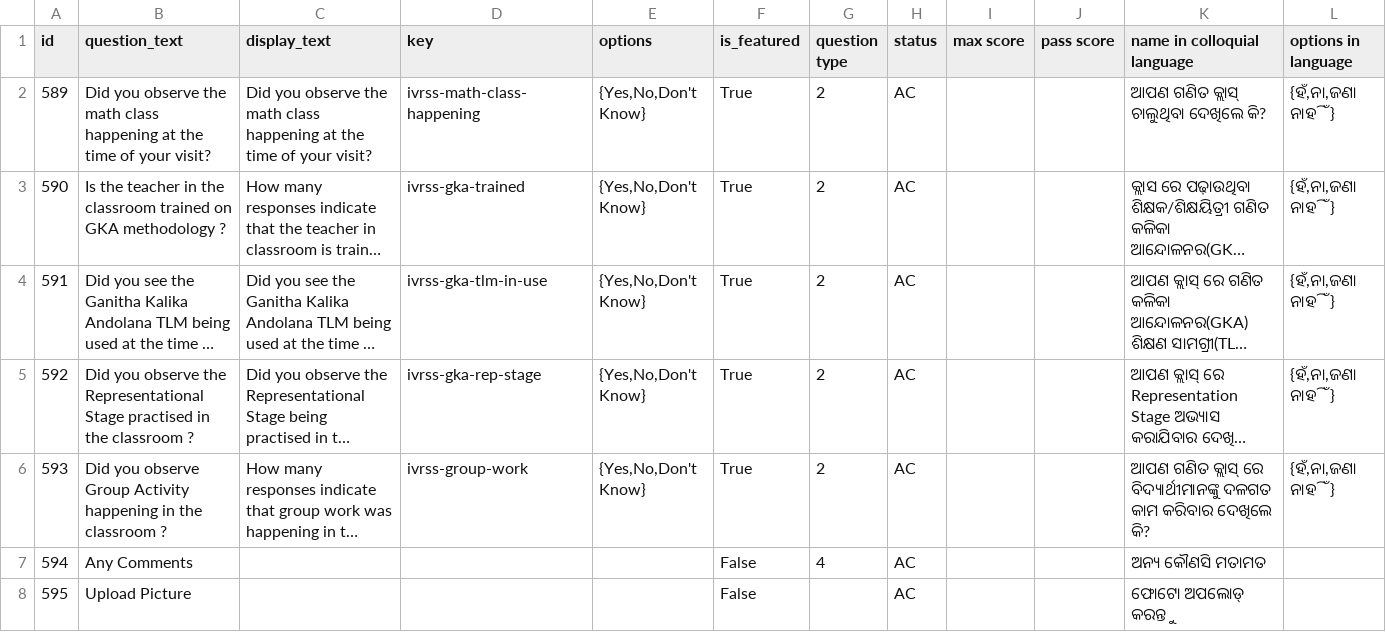
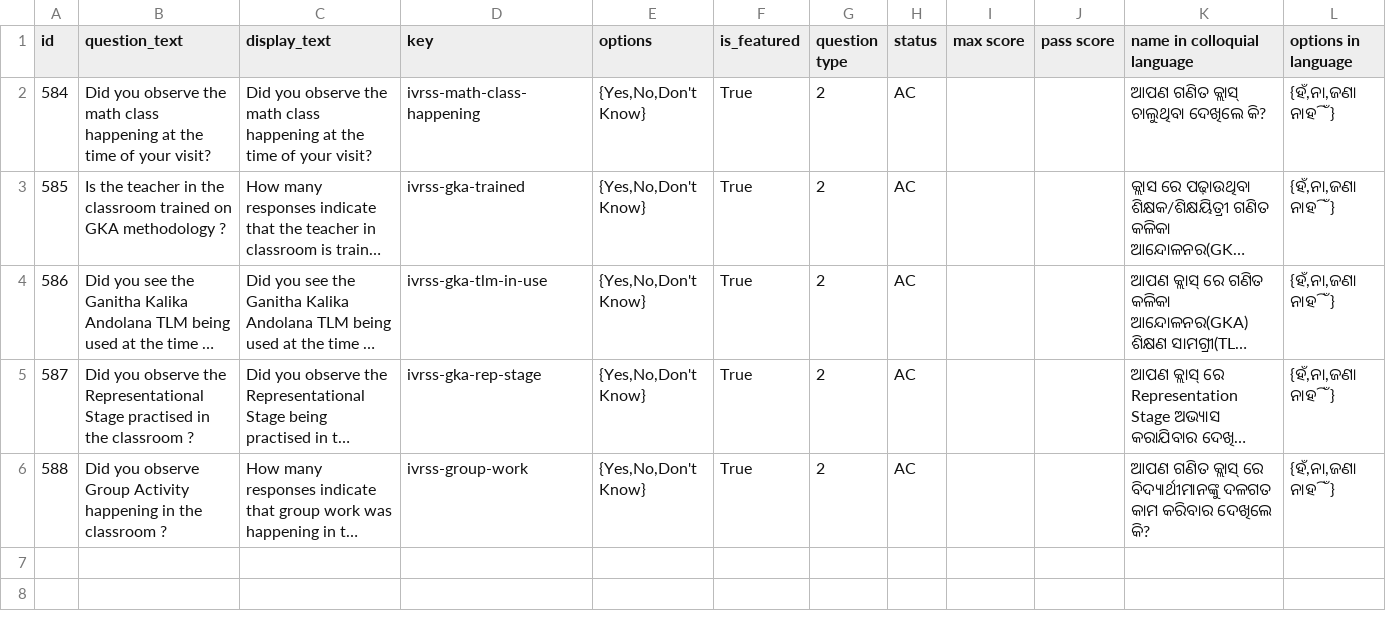
Before and after one commit to klpdotorg/ilp, a CSV file: apps/assessments/management/commands/csv/gkamonitoring_od/GKA_monitoring_questions_OD.csv, drawn as a sheet; long unchanged cells end in …; the diff names each change by its address in the sheet, - before the commit and + after, or states it on an @@ line.

```diff
--- a/apps/assessments/management/commands/csv/gkamonitoring_od/GKA_monitoring_questions_OD.csv
+++ b/apps/assessments/management/commands/csv/gkamonitoring_od/GKA_monitoring_questions_OD.csv
@@ column A (id) renumbered between rows 2 and 6 @@
-row 7: 594 | Any Comments |  |  |  | False | 4 | AC |  |  | ଅନ୍ୟ କୌଣସି ମତାମତ
-row 8: 595 | Upload Picture |  |  |  | False |  | AC |  |  | ଫୋଟୋ ଅପଲୋଡ୍ କରନ୍ତୁ
```
Also changed, not shown: apps/assessments/management/commands/csv/community_survey_od/Community_survey_questions_OD.csv, apps/assessments/management/commands/csv/teacher_survey_ka/Teacher_survey_questions_KA.csv, 1 other file.
